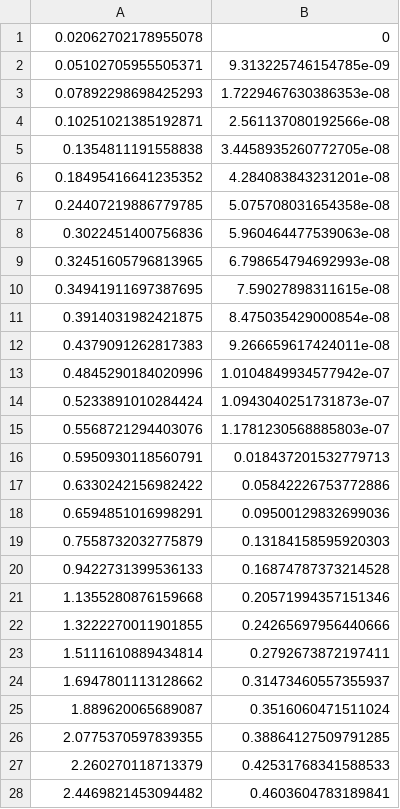
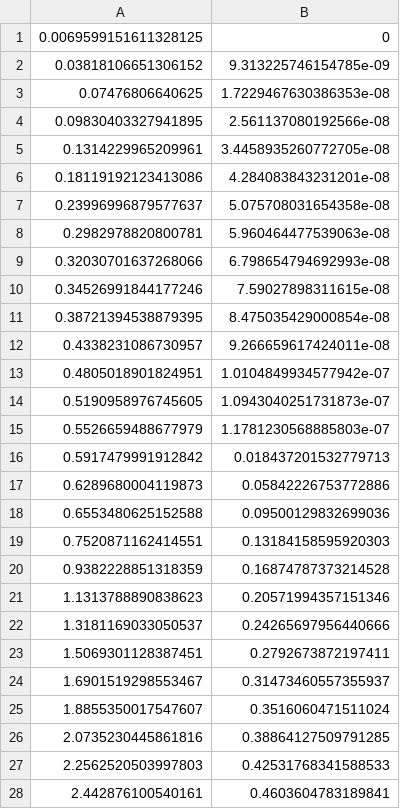
Before and after one commit to MingiJeong/kalman_filter_mg_cs169, a CSV file: csv/pose.csv, drawn as a sheet; only a part is shown; the diff covers the shown part only.

```diff
--- a/csv/pose.csv
+++ b/csv/pose.csv
@@ -1,28 +1,28 @@
-0.02062702178955078,0
-0.05102705955505371,9.313225746154785e-09
-0.07892298698425293,1.7229467630386353e-08
-0.10251021385192871,2.561137080192566e-08
-0.1354811191558838,3.4458935260772705e-08
-0.18495416641235352,4.284083843231201e-08
-0.24407219886779785,5.075708031654358e-08
-0.3022451400756836,5.960464477539063e-08
-0.32451605796813965,6.798654794692993e-08
-0.34941911697387695,7.59027898311615e-08
-0.3914031982421875,8.475035429000854e-08
-0.4379091262817383,9.266659617424011e-08
-0.4845290184020996,1.0104849934577942e-07
-0.5233891010284424,1.0943040251731873e-07
-0.5568721294403076,1.1781230568885803e-07
-0.5950930118560791,0.018437201532779713
-0.6330242156982422,0.05842226753772886
-0.6594851016998291,0.09500129832699036
-0.7558732032775879,0.13184158595920303
-0.9422731399536133,0.16874787373214528
-1.1355280876159668,0.20571994357151346
-1.3222270011901855,0.24265697956440666
-1.5111610889434814,0.2792673872197411
-1.6947801113128662,0.31473460557355937
-1.889620065689087,0.3516060471511024
-2.0775370597839355,0.38864127509791285
-2.260270118713379,0.42531768341588533
-2.4469821453094482,0.4603604783189841
+0.0069599151611328125,0
+0.03818106651306152,9.313225746154785e-09
+0.07476806640625,1.7229467630386353e-08
+0.09830403327941895,2.561137080192566e-08
+0.1314229965209961,3.4458935260772705e-08
+0.18119192123413086,4.284083843231201e-08
+0.23996996879577637,5.075708031654358e-08
+0.2982978820800781,5.960464477539063e-08
+0.32030701637268066,6.798654794692993e-08
+0.34526991844177246,7.59027898311615e-08
+0.38721394538879395,8.475035429000854e-08
+0.4338231086730957,9.266659617424011e-08
+0.4805018901824951,1.0104849934577942e-07
+0.5190958976745605,1.0943040251731873e-07
+0.5526659488677979,1.1781230568885803e-07
+0.5917479991912842,0.018437201532779713
+0.6289680004119873,0.05842226753772886
+0.6553480625152588,0.09500129832699036
+0.7520871162414551,0.13184158595920303
+0.9382228851318359,0.16874787373214528
+1.1313788890838623,0.20571994357151346
+1.3181169033050537,0.24265697956440666
+1.5069301128387451,0.2792673872197411
+1.6901519298553467,0.31473460557355937
+1.8855350017547607,0.3516060471511024
+2.0735230445861816,0.38864127509791285
+2.2562520503997803,0.42531768341588533
+2.442876100540161,0.4603604783189841
```
Also changed, not shown: 18 edited cells elsewhere in this file, csv/cmd_estimate.csv, csv/cmd_estimate_camera.csv, 7 other files.
